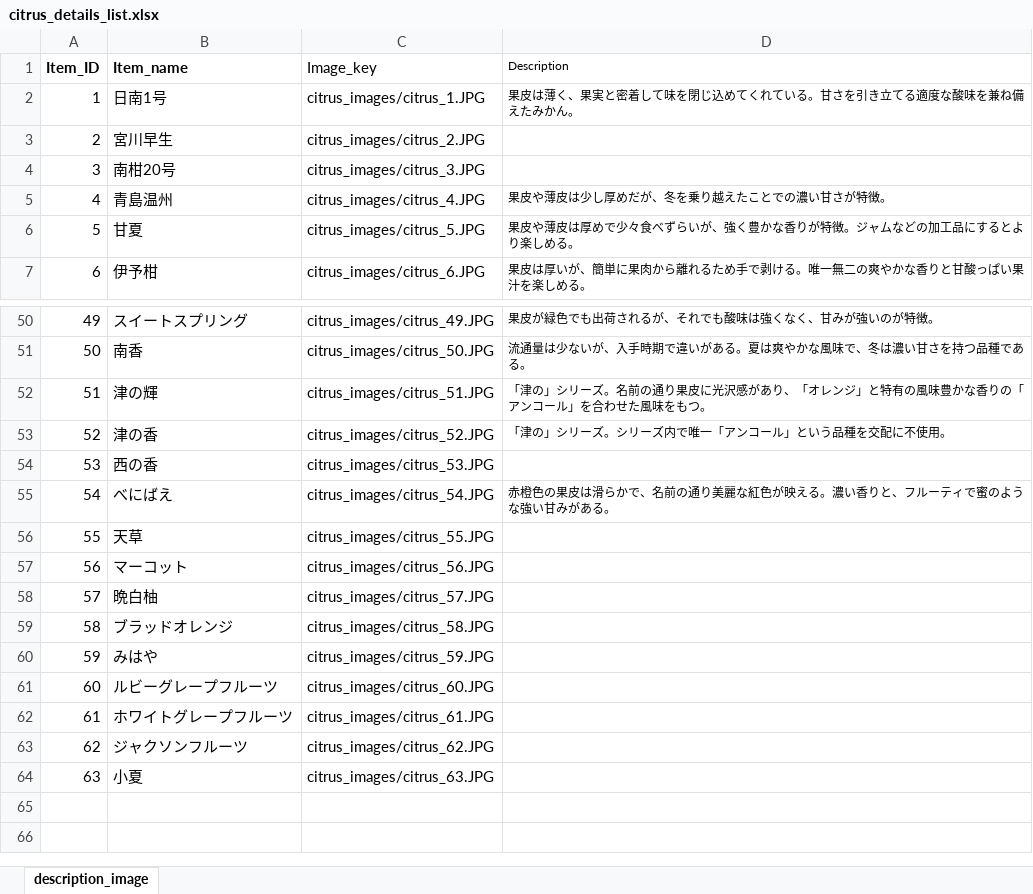
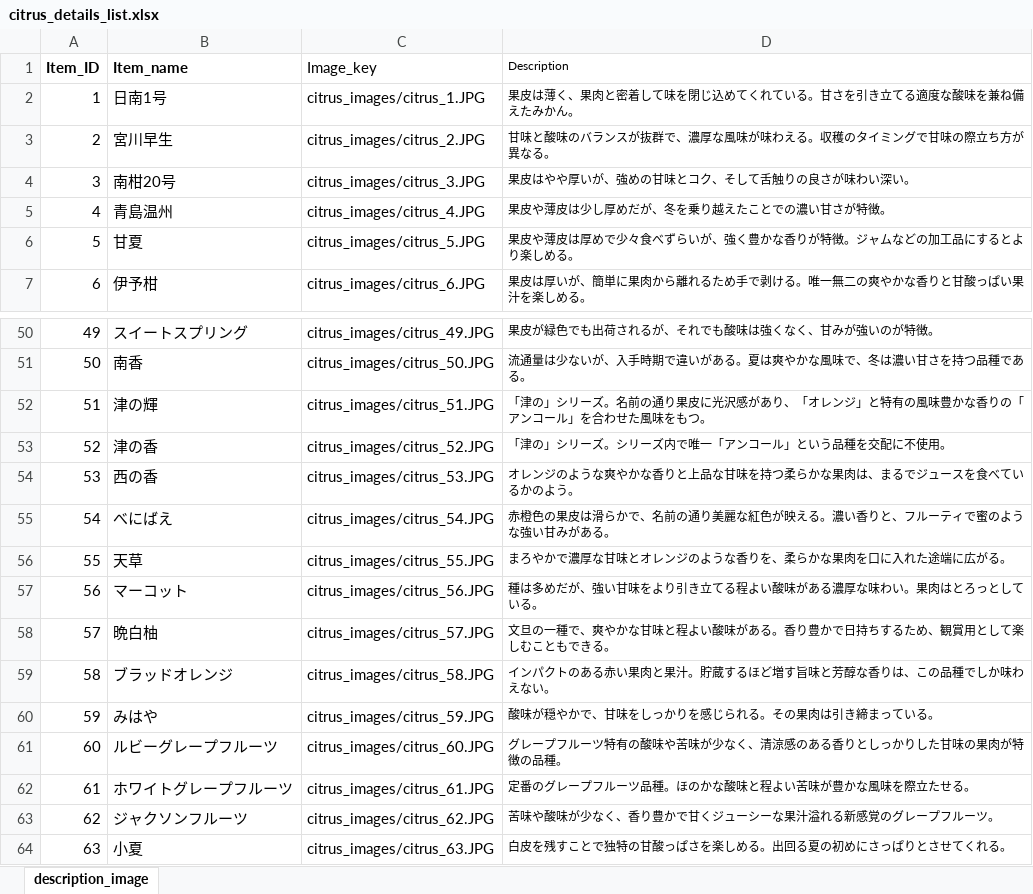
Before and after one commit to Hayato0330/citrus_app, an Excel workbook: citrus_details_list.xlsx, sheet description_image, drawn as a sheet; only a part is shown, gaps mark what is left out; values as stored, in another font and other column widths than the file's, no borders; the diff covers the shown part only; the diff names each change by its address in the sheet, - before the commit and + after, or states it on an @@ line.

```diff
--- a/citrus_details_list.xlsx (sheet description_image)
+++ b/citrus_details_list.xlsx (sheet description_image)
-D2 (Description): …薄く、果実と密着し…
+D2 (Description): …薄く、果肉と密着し…
-D3 (Description): (empty)
+D3 (Description): 甘味と酸味のバランスが抜群で、濃厚な風味が味わえる。収穫のタイミングで甘味の際立ち方が異なる。
-D4 (Description): (empty)
+D4 (Description): 果皮はやや厚いが、強めの甘味とコク、そして舌触りの良さが味わい深い。
-D54 (Description): (empty)
+D54 (Description): オレンジのような爽やかな香りと上品な甘味を持つ柔らかな果肉は、まるでジュースを食べているかのよう。
-D56 (Description): (empty)
+D56 (Description): まろやかで濃厚な甘味とオレンジのような香りを、柔らかな果肉を口に入れた途端に広がる。
-D57 (Description): (empty)
+D57 (Description): 種は多めだが、強い甘味をより引き立てる程よい酸味がある濃厚な味わい。果肉はとろっとしている。
-D58 (Description): (empty)
+D58 (Description): 文旦の一種で、爽やかな甘味と程よい酸味がある。香り豊かで日持ちするため、観賞用として楽しむこともできる。
-D59 (Description): (empty)
+D59 (Description): インパクトのある赤い果肉と果汁。貯蔵するほど増す旨味と芳醇な香りは、この品種でしか味わえない。
-D60 (Description): (empty)
+D60 (Description): 酸味が穏やかで、甘味をしっかりを感じられる。その果肉は引き締まっている。
-D61 (Description): (empty)
+D61 (Description): グレープフルーツ特有の酸味や苦味が少なく、清涼感のある香りとしっかりした甘味の果肉が特徴の品種。
-D62 (Description): (empty)
+D62 (Description): 定番のグレープフルーツ品種。ほのかな酸味と程よい苦味が豊かな風味を際立たせる。
-D63 (Description): (empty)
+D63 (Description): 苦味や酸味が少なく、香り豊かで甘くジューシーな果汁溢れる新感覚のグレープフルーツ。
-D64 (Description): (empty)
+D64 (Description): 白皮を残すことで独特の甘酸っぱさを楽しめる。出回る夏の初めにさっぱりとさせてくれる。
```
Also changed, not shown: 18 edited cells elsewhere in this sheet, 1 other file.
